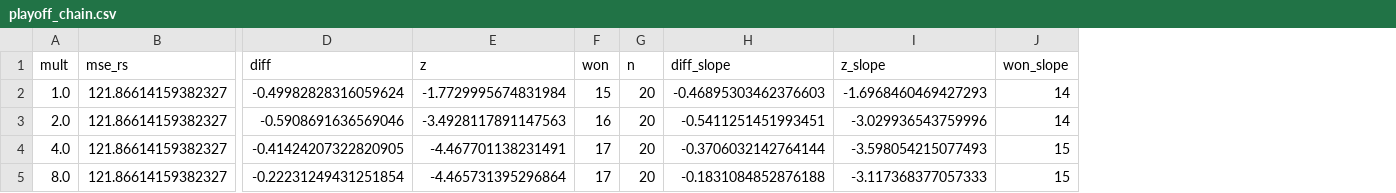
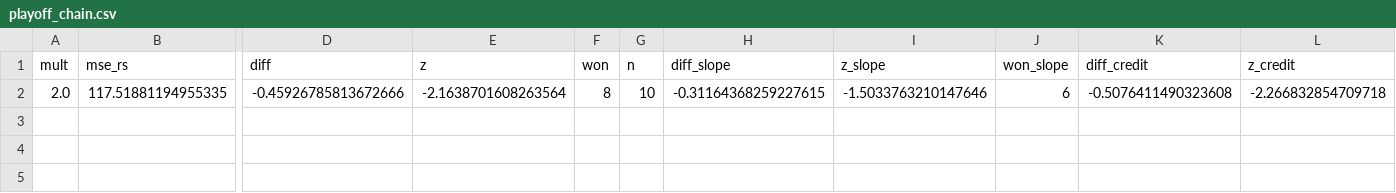
Before and after one commit to bbstats/openrapm, a CSV file: outputs/csv/playoff_chain.csv, drawn as a sheet; only a part is shown, gaps mark what is left out; removed rows and columns are numbered as before the commit, all else as after; rows hold the shown columns only; the diff names each change by its address in the sheet, - before the commit and + after, or states it on an @@ line.

```diff
--- a/outputs/csv/playoff_chain.csv
+++ b/outputs/csv/playoff_chain.csv
+column K (diff_credit), empty
+column L (z_credit), empty
-row 2: 1.0 | 121.86614159382327 | -0.49982828316059624 | -1.7729995674831984 | 15 | 20 | -0.46895303462376603 | -1.6968460469427293 | 14
-row 3: 2.0 | 121.86614159382327 | -0.5908691636569046 | -3.4928117891147563 | 16 | 20 | -0.5411251451993451 | -3.029936543759996 | 14
-row 4: 4.0 | 121.86614159382327 | -0.41424207322820905 | -4.467701138231491 | 17 | 20 | -0.3706032142764144 | -3.598054215077493 | 15
-row 5: 8.0 | 121.86614159382327 | -0.22231249431251854 | -4.465731395296864 | 17 | 20 | -0.1831084852876188 | -3.117368377057333 | 15
+row 2: 2.0 | 117.51881194955335 | -0.45926785813672666 | -2.1638701608263564 | 8 | 10 | -0.31164368259227615 | -1.5033763210147646 | 6 | -0.5076411490323608 | -2.266832854709718
```
Also changed, not shown: 6 other files.
